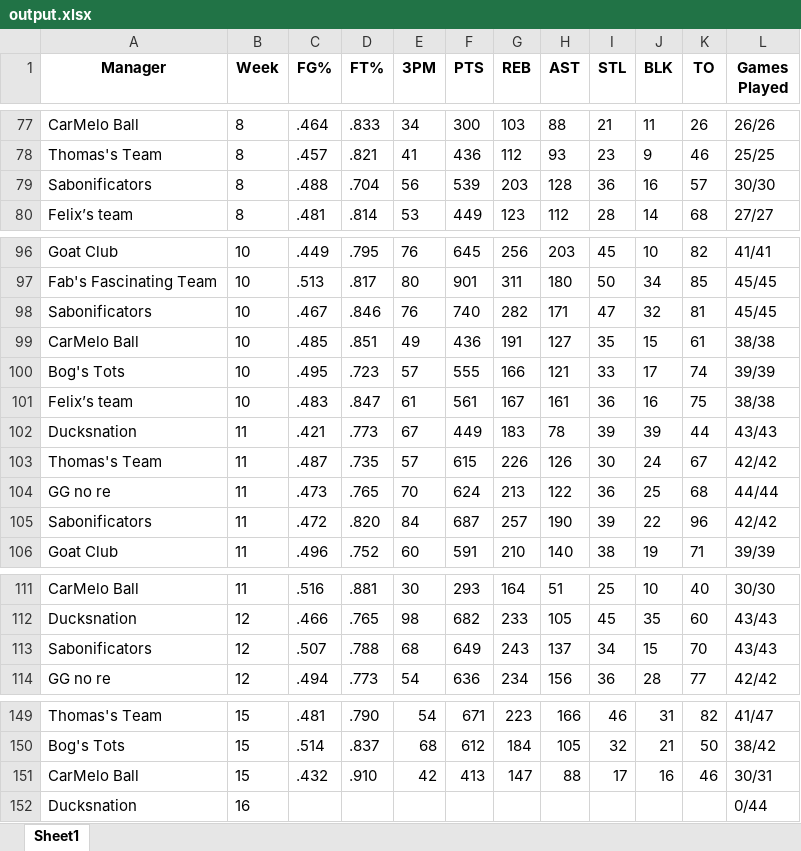
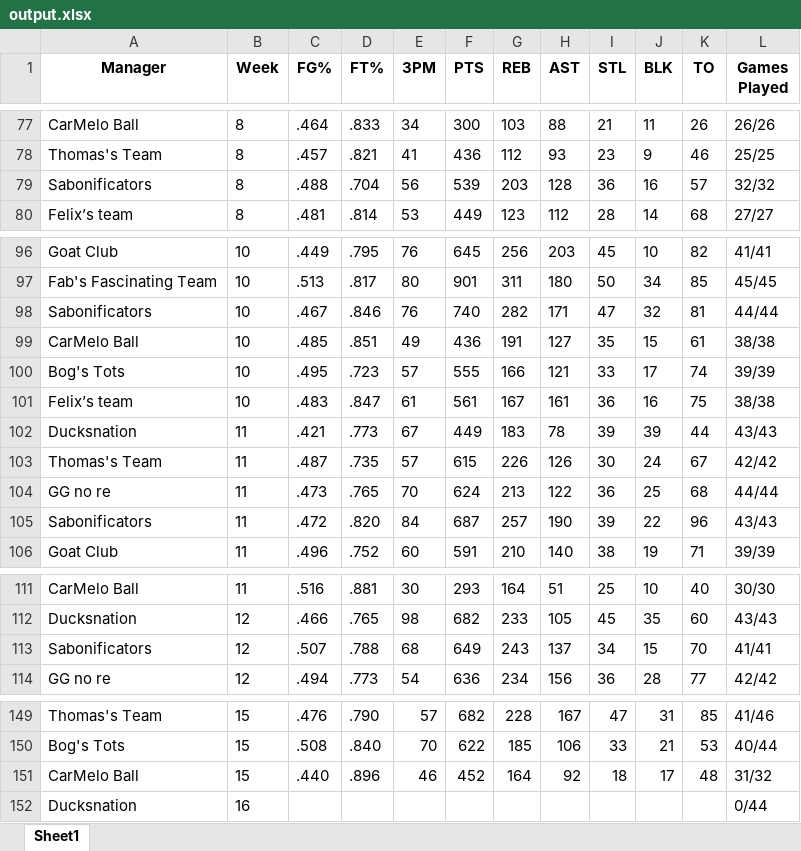
Before and after one commit to jyoun110/FantasyComp, an Excel workbook: output.xlsx, sheet Sheet1, drawn as a sheet; only a part is shown, gaps mark what is left out; values as stored, in another font and other column widths than the file's, no borders; removed rows and columns are numbered as before the commit, all else as after; the diff covers the shown part only; the diff names each change by its address in the sheet, - before the commit and + after, or states it on an @@ line.

```diff
--- a/output.xlsx (sheet Sheet1)
+++ b/output.xlsx (sheet Sheet1)
-L79 (Games Played): 30/30
+L79 (Games Played): 32/32
-L98 (Games Played): 45/45
+L98 (Games Played): 44/44
-L105 (Games Played): 42/42
+L105 (Games Played): 43/43
-L113 (Games Played): 43/43
+L113 (Games Played): 41/41
-C149 (FG%): .481
+C149 (FG%): .476
-E149 (3PM): 54
+E149 (3PM): 57
-F149 (PTS): 671
+F149 (PTS): 682
-G149 (REB): 223
+G149 (REB): 228
-H149 (AST): 166
+H149 (AST): 167
-I149 (STL): 46
+I149 (STL): 47
-K149 (TO): 82
+K149 (TO): 85
-L149 (Games Played): 41/47
+L149 (Games Played): 41/46
-row 150: Bog's Tots | 15 | .514 | .837 | 68 | 612 | 184 | 105 | 32 | 21 | 50 | 38/42
-row 151: CarMelo Ball | 15 | .432 | .910 | 42 | 413 | 147 | 88 | 17 | 16 | 46 | 30/31
+row 150: Bog's Tots | 15 | .508 | .840 | 70 | 622 | 185 | 106 | 33 | 21 | 53 | 40/44
+row 151: CarMelo Ball | 15 | .440 | .896 | 46 | 452 | 164 | 92 | 18 | 17 | 48 | 31/32
```
Also changed, not shown: 4 added rows, 4 removed rows and 25 edited cells elsewhere in this sheet.
